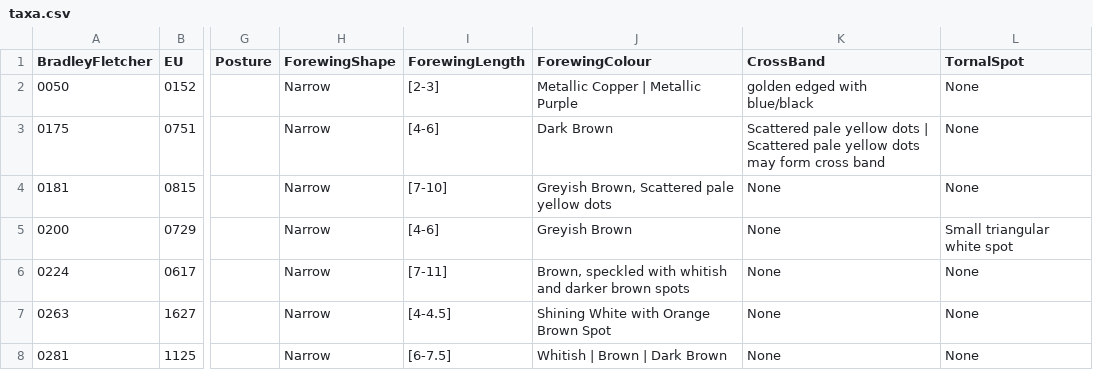
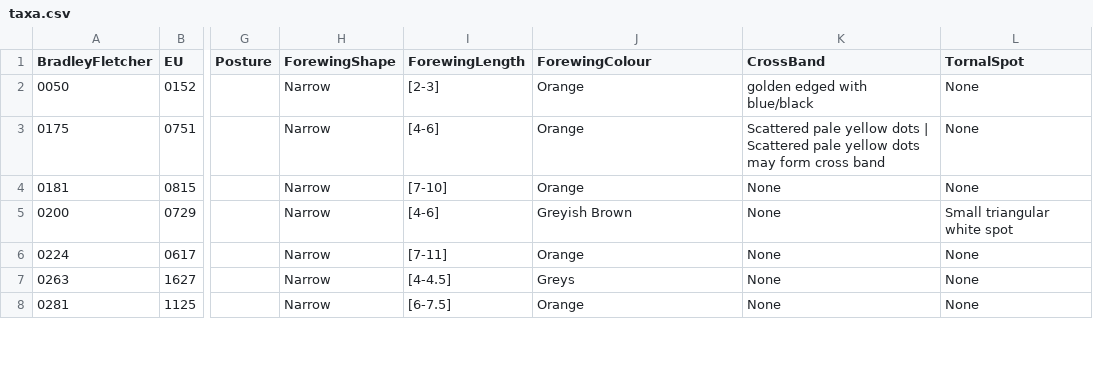
Before and after one commit to enpjp/kb-spring-moths, a CSV file: spring-moths/taxa.csv, drawn as a sheet; only a part is shown, gaps mark what is left out; the diff covers the shown part only; the diff names each change by its address in the sheet, - before the commit and + after, or states it on an @@ line.

```diff
--- a/spring-moths/taxa.csv
+++ b/spring-moths/taxa.csv
-J2 (ForewingColour): Metallic Copper | Metallic Purple
+J2 (ForewingColour): Orange
-J3 (ForewingColour): Dark Brown
+J3 (ForewingColour): Orange
-J4 (ForewingColour): Greyish Brown, Scattered pale yellow dots
+J4 (ForewingColour): Orange
-J6 (ForewingColour): Brown, speckled with whitish and darker brown spots
+J6 (ForewingColour): Orange
-J7 (ForewingColour): Shining White with Orange Brown Spot
+J7 (ForewingColour): Greys
-J8 (ForewingColour): Whitish | Brown | Dark Brown
+J8 (ForewingColour): Orange
```
Also changed, not shown: 13 edited cells elsewhere in this file, spring-moths/characters.csv, spring-moths/media.csv, 1 other file.
